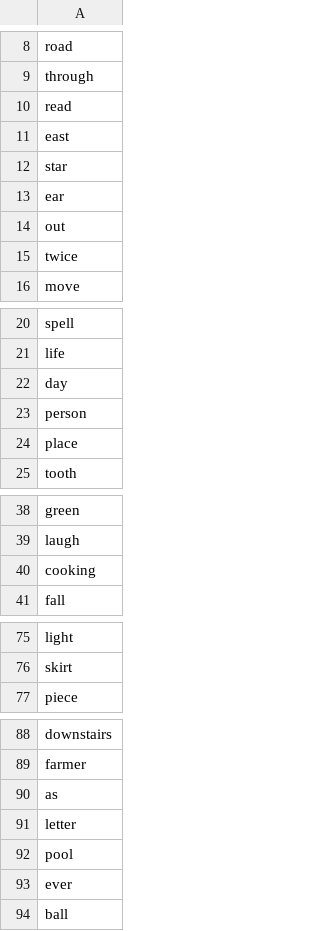
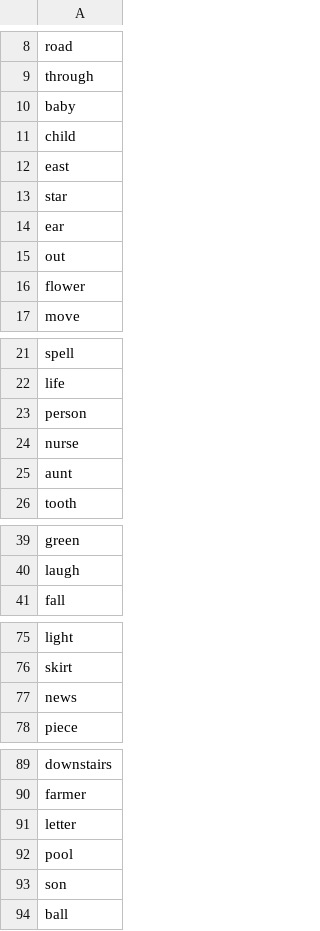
Before and after one commit to mohsenShakiba/Learnup-Data, a CSV file: lessons/a1_missing_vocabs.csv, drawn as a sheet; only a part is shown, gaps mark what is left out; the diff covers the shown part only.

```diff
--- a/lessons/a1_missing_vocabs.csv
+++ b/lessons/a1_missing_vocabs.csv
@@ -9,3 +9,4 @@ road
 through
-read
+baby
+child
 east
@@ -14,3 +15,3 @@ ear
 out
-twice
+flower
 move
@@ -21,5 +22,5 @@ spell
 life
-day
 person
-place
+nurse
+aunt
 tooth
@@ -39,3 +40,2 @@ green
 laugh
-cooking
 fall
@@ -76,2 +76,3 @@ light
 skirt
+news
 piece
@@ -89,6 +90,5 @@ downstairs
 farmer
-as
 letter
 pool
-ever
+son
 ball
```
Also changed, not shown: 2 removed rows elsewhere in this file, lessons/a1_used_vocabs.csv, 10 other files.
